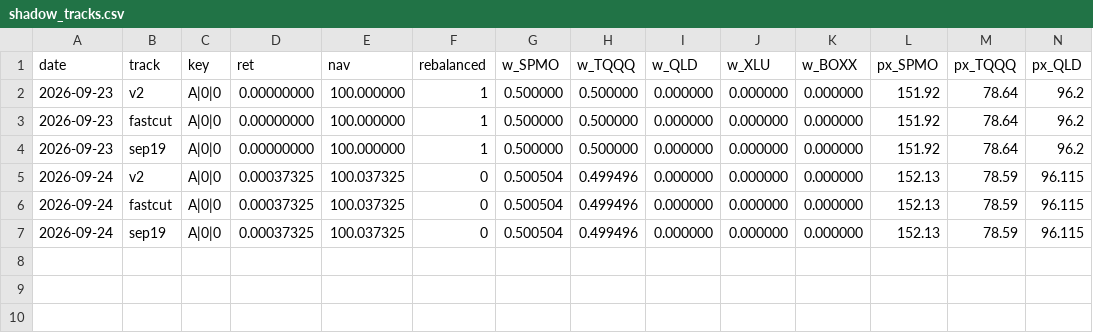
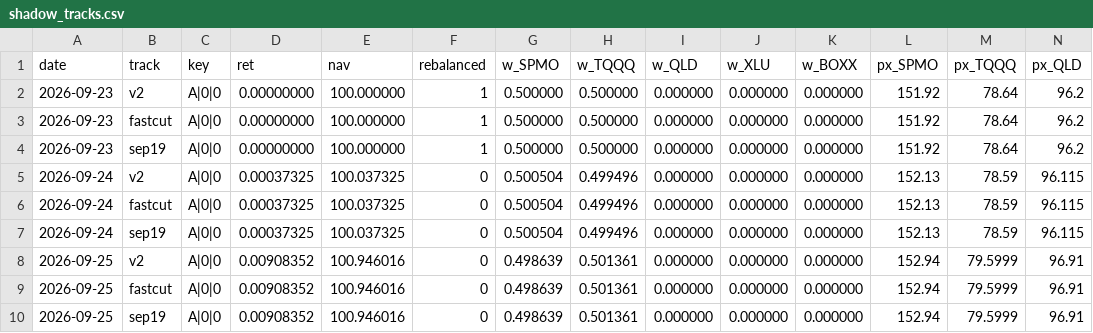
Before and after one commit to xyxyxy33e-sys/Robinhood-stock, a CSV file: data/shadow_tracks.csv, drawn as a sheet; only a part is shown; rows hold the shown columns only; the diff names each change by its address in the sheet, - before the commit and + after, or states it on an @@ line.

```diff
--- a/data/shadow_tracks.csv
+++ b/data/shadow_tracks.csv
+row 8: 2026-09-25 | v2 | A|0|0 | 0.00908352 | 100.946016 | 0 | 0.498639 | 0.501361 | 0.000000 | 0.000000 | 0.000000 | 152.94 | 79.5999 | 96.91
+row 9: 2026-09-25 | fastcut | A|0|0 | 0.00908352 | 100.946016 | 0 | 0.498639 | 0.501361 | 0.000000 | 0.000000 | 0.000000 | 152.94 | 79.5999 | 96.91
+row 10: 2026-09-25 | sep19 | A|0|0 | 0.00908352 | 100.946016 | 0 | 0.498639 | 0.501361 | 0.000000 | 0.000000 | 0.000000 | 152.94 | 79.5999 | 96.91
```
Also changed, not shown: data/live_nav_index.csv.
